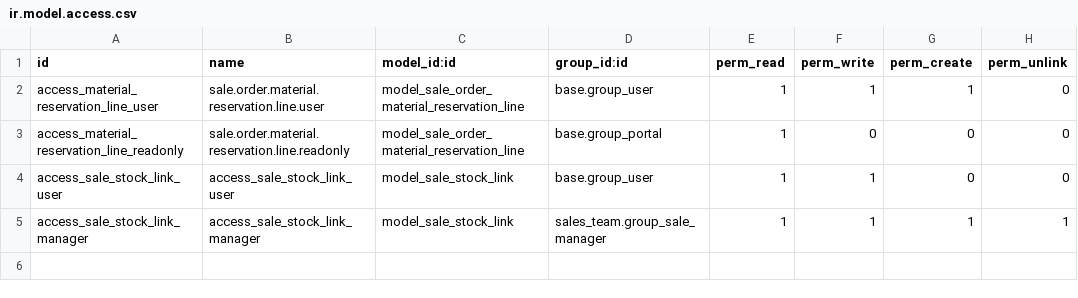
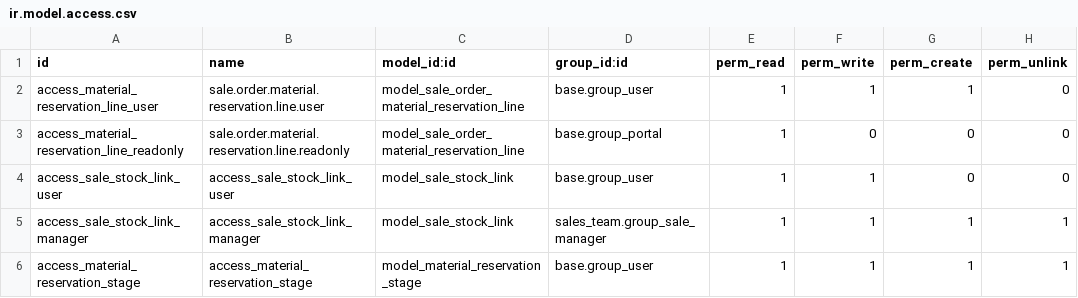
Before and after one commit to Joaquin-04/material_reservation, a CSV file: security/ir.model.access.csv, drawn as a sheet; the diff names each change by its address in the sheet, - before the commit and + after, or states it on an @@ line.

```diff
--- a/security/ir.model.access.csv
+++ b/security/ir.model.access.csv
+row 6: access_material_reservation_stage | access_material_reservation_stage | model_material_reservation_stage | base.group_user | 1 | 1 | 1 | 1
```
Also changed, not shown: 5 other files.
